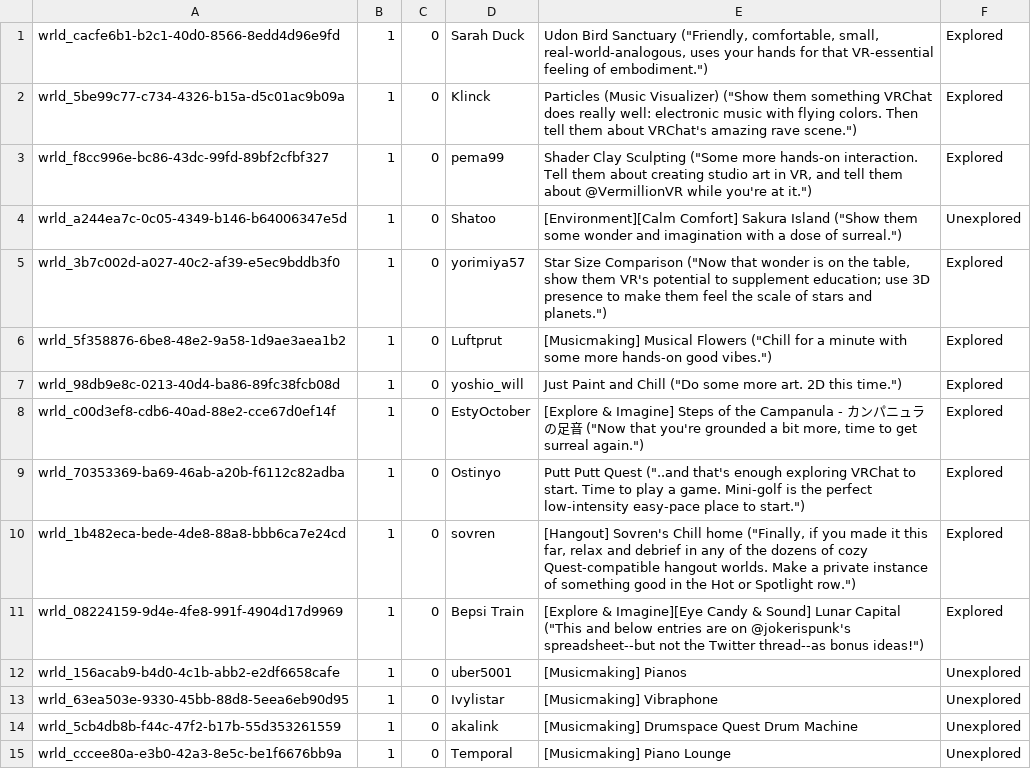
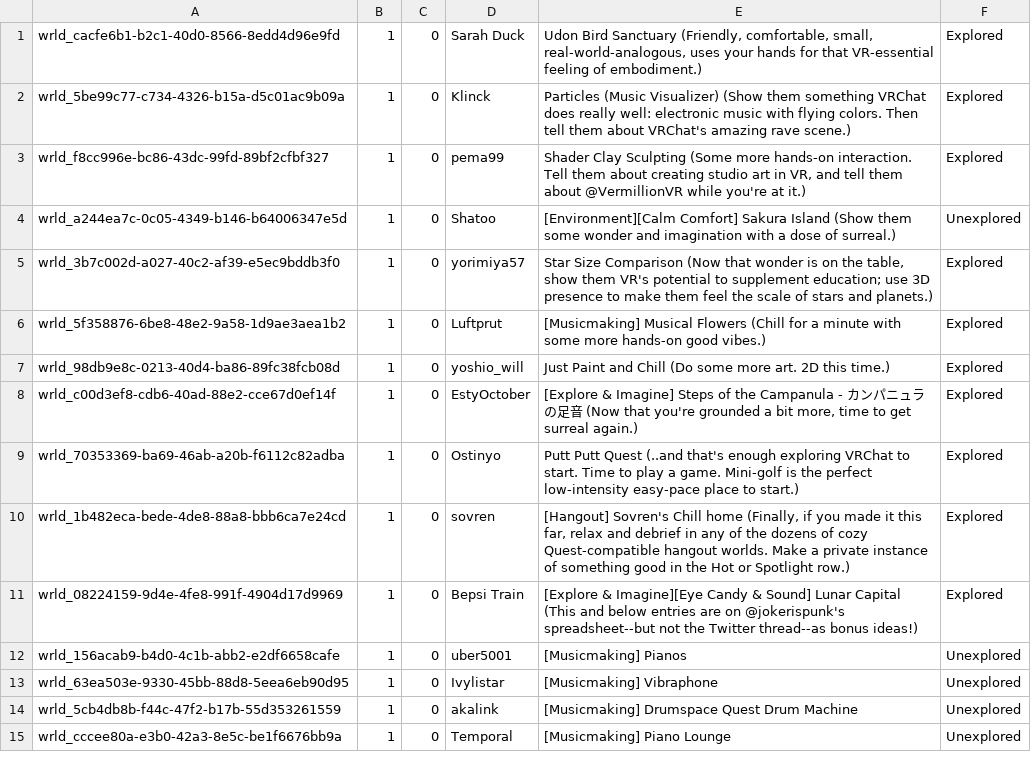
Before and after one commit to Twila27/twila27.github.io, a TSV file: vr/portals/tour/questie.tsv, drawn as a sheet; only a part is shown.

Commit message:
Update questie.tsv

```diff
--- a/vr/portals/tour/questie.tsv
+++ b/vr/portals/tour/questie.tsv
@@ -1,12 +1,12 @@
-wrld_cacfe6b1-b2c1-40d0-8566-8edd4d96e9fd	1	0	Sarah Duck	Udon Bird Sanctuary ("Friendly, comfortable, small, real-world-analogous, uses your hands for that VR-essential feeling of embodiment.")	Explored
-wrld_5be99c77-c734-4326-b15a-d5c01ac9b09a	1	0	Klinck	Particles (Music Visualizer) ("Show them something VRChat does really well: electronic music with flying colors. Then tell them about VRChat's amazing rave scene.")	Explored
-wrld_f8cc996e-bc86-43dc-99fd-89bf2cfbf327	1	0	pema99	Shader Clay Sculpting ("Some more hands-on interaction. Tell them about creating studio art in VR, and tell them about @VermillionVR while you're at it.")	Explored
-wrld_a244ea7c-0c05-4349-b146-b64006347e5d	1	0	Shatoo	[Environment][Calm Comfort] Sakura Island ("Show them some wonder and imagination with a dose of surreal.")	Unexplored
-wrld_3b7c002d-a027-40c2-af39-e5ec9bddb3f0	1	0	yorimiya57	Star Size Comparison ("Now that wonder is on the table, show them VR's potential to supplement education; use 3D presence to make them feel the scale of stars and planets.")	Explored
-wrld_5f358876-6be8-48e2-9a58-1d9ae3aea1b2	1	0	Luftprut	[Musicmaking] Musical Flowers ("Chill for a minute with some more hands-on good vibes.")	Explored
-wrld_98db9e8c-0213-40d4-ba86-89fc38fcb08d	1	0	yoshio_will	Just Paint and Chill ("Do some more art. 2D this time.")	Explored
-wrld_c00d3ef8-cdb6-40ad-88e2-cce67d0ef14f	1	0	EstyOctober	[Explore & Imagine] Steps of the Campanula - カンパニュラの足音 ("Now that you're grounded a bit more, time to get surreal again.")	Explored
-wrld_70353369-ba69-46ab-a20b-f6112c82adba	1	0	Ostinyo	Putt Putt Quest ("..and that's enough exploring VRChat to start. Time to play a game. Mini-golf is the perfect low-intensity easy-pace place to start.")	Explored
-wrld_1b482eca-bede-4de8-88a8-bbb6ca7e24cd	1	0	sovren	[Hangout] Sovren's Chill home ("Finally, if you made it this far, relax and debrief in any of the dozens of cozy Quest-compatible hangout worlds. Make a private instance of something good in the Hot or  Spotlight row.")	Explored
-wrld_08224159-9d4e-4fe8-991f-4904d17d9969	1	0	Bepsi Train	[Explore & Imagine][Eye Candy & Sound] Lunar Capital ("This and below entries are on @jokerispunk's spreadsheet--but not the Twitter thread--as bonus ideas!")	Explored
+wrld_cacfe6b1-b2c1-40d0-8566-8edd4d96e9fd	1	0	Sarah Duck	Udon Bird Sanctuary (Friendly, comfortable, small, real-world-analogous, uses your hands for that VR-essential feeling of embodiment.)	Explored
+wrld_5be99c77-c734-4326-b15a-d5c01ac9b09a	1	0	Klinck	Particles (Music Visualizer) (Show them something VRChat does really well: electronic music with flying colors. Then tell them about VRChat's amazing rave scene.)	Explored
+wrld_f8cc996e-bc86-43dc-99fd-89bf2cfbf327	1	0	pema99	Shader Clay Sculpting (Some more hands-on interaction. Tell them about creating studio art in VR, and tell them about @VermillionVR while you're at it.)	Explored
+wrld_a244ea7c-0c05-4349-b146-b64006347e5d	1	0	Shatoo	[Environment][Calm Comfort] Sakura Island (Show them some wonder and imagination with a dose of surreal.)	Unexplored
+wrld_3b7c002d-a027-40c2-af39-e5ec9bddb3f0	1	0	yorimiya57	Star Size Comparison (Now that wonder is on the table, show them VR's potential to supplement education; use 3D presence to make them feel the scale of stars and planets.)	Explored
+wrld_5f358876-6be8-48e2-9a58-1d9ae3aea1b2	1	0	Luftprut	[Musicmaking] Musical Flowers (Chill for a minute with some more hands-on good vibes.)	Explored
+wrld_98db9e8c-0213-40d4-ba86-89fc38fcb08d	1	0	yoshio_will	Just Paint and Chill (Do some more art. 2D this time.)	Explored
+wrld_c00d3ef8-cdb6-40ad-88e2-cce67d0ef14f	1	0	EstyOctober	[Explore & Imagine] Steps of the Campanula - カンパニュラの足音 (Now that you're grounded a bit more, time to get surreal again.)	Explored
+wrld_70353369-ba69-46ab-a20b-f6112c82adba	1	0	Ostinyo	Putt Putt Quest (..and that's enough exploring VRChat to start. Time to play a game. Mini-golf is the perfect low-intensity easy-pace place to start.)	Explored
+wrld_1b482eca-bede-4de8-88a8-bbb6ca7e24cd	1	0	sovren	[Hangout] Sovren's Chill home (Finally, if you made it this far, relax and debrief in any of the dozens of cozy Quest-compatible hangout worlds. Make a private instance of something good in the Hot or Spotlight row.)	Explored
+wrld_08224159-9d4e-4fe8-991f-4904d17d9969	1	0	Bepsi Train	[Explore & Imagine][Eye Candy & Sound] Lunar Capital (This and below entries are on @jokerispunk's spreadsheet--but not the Twitter thread--as bonus ideas!)	Explored
 wrld_156acab9-b4d0-4c1b-abb2-e2df6658cafe	1	0	uber5001	[Musicmaking] Pianos	Unexplored
```
